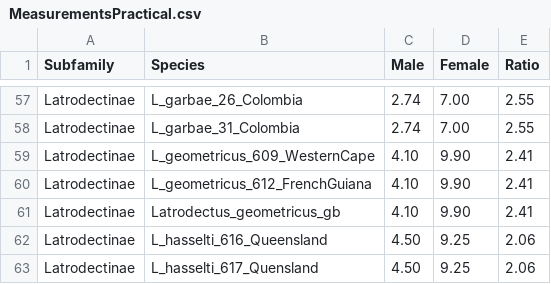
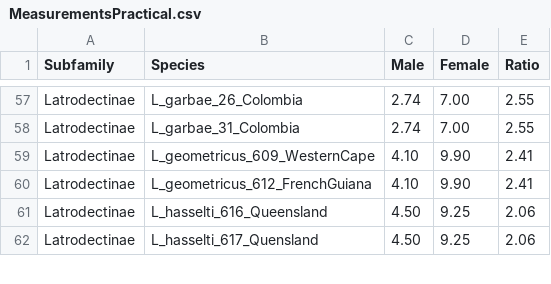
Before and after one commit to naturalis/sysbio-independent-contrasts, a CSV file: data/MeasurementsPractical.csv, drawn as a sheet; only a part is shown, gaps mark what is left out; the diff names each change by its address in the sheet, - before the commit and + after, or states it on an @@ line.

Commit message:
removing duplicate record

```diff
--- a/data/MeasurementsPractical.csv
+++ b/data/MeasurementsPractical.csv
-row 61: Latrodectinae | Latrodectus_geometricus_gb | 4.10 | 9.90 | 2.41
```
